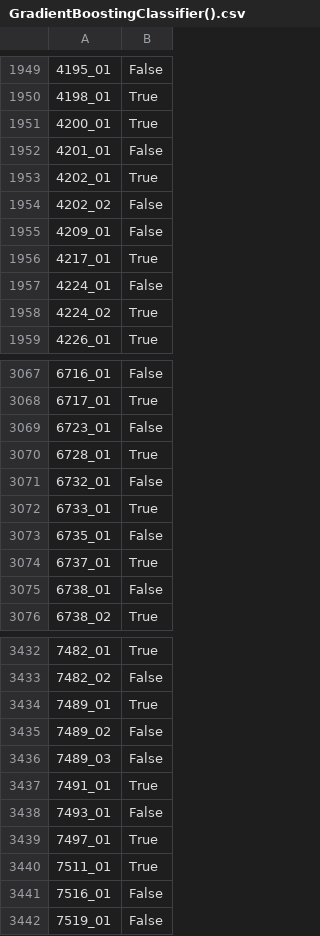
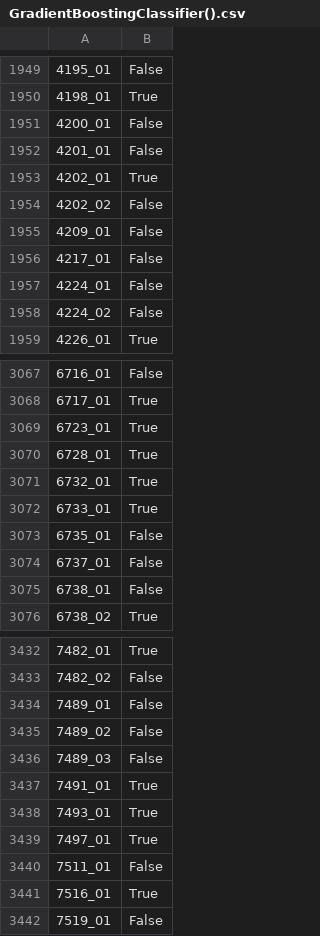
Before and after one commit to Programmer-RD-AI-Archive/Spaceship-Titanic, a CSV file: testing/save/GradientBoostingClassifier().csv, drawn as a sheet; only a part is shown, gaps mark what is left out; the diff covers the shown part only; the diff names each change by its address in the sheet, - before the commit and + after, or states it on an @@ line.

```diff
--- a/testing/save/GradientBoostingClassifier().csv
+++ b/testing/save/GradientBoostingClassifier().csv
-B1951: True
+B1951: False
-B1956: True
+B1956: False
-B1958: True
+B1958: False
-B3069: False
+B3069: True
-B3071: False
+B3071: True
-B3074: True
+B3074: False
-B3434: True
+B3434: False
-B3438: False
+B3438: True
-B3440: True
+B3440: False
-B3441: False
+B3441: True
```
Also changed, not shown: 139 edited cells elsewhere in this file.
